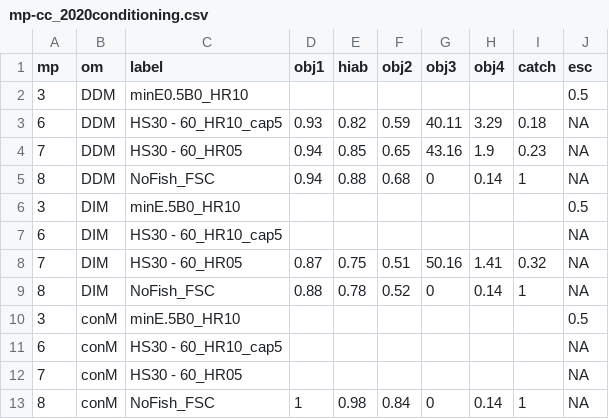
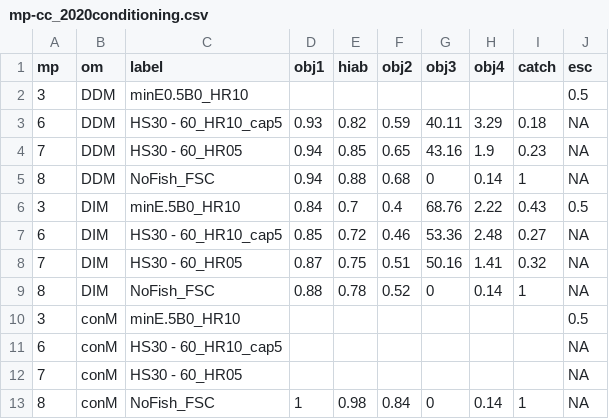
Before and after one commit to pbs-assess/herringsr, a CSV file: data/mp-cc_2020conditioning.csv, drawn as a sheet; only a part is shown; the diff names each change by its address in the sheet, - before the commit and + after, or states it on an @@ line.

Commit message:
Update mp-cc_2020conditioning.csv

```diff
--- a/data/mp-cc_2020conditioning.csv
+++ b/data/mp-cc_2020conditioning.csv
-D6 (obj1): (empty)
+D6 (obj1): 0.84
-E6 (hiab): (empty)
+E6 (hiab): 0.7
-F6 (obj2): (empty)
+F6 (obj2): 0.4
-G6 (obj3): (empty)
+G6 (obj3): 68.76
-H6 (obj4): (empty)
+H6 (obj4): 2.22
-I6 (catch): (empty)
+I6 (catch): 0.43
-D7 (obj1): (empty)
+D7 (obj1): 0.85
-E7 (hiab): (empty)
+E7 (hiab): 0.72
-F7 (obj2): (empty)
+F7 (obj2): 0.46
-G7 (obj3): (empty)
+G7 (obj3): 53.36
-H7 (obj4): (empty)
+H7 (obj4): 2.48
-I7 (catch): (empty)
+I7 (catch): 0.27
```
